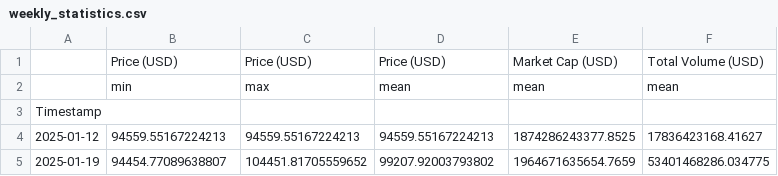
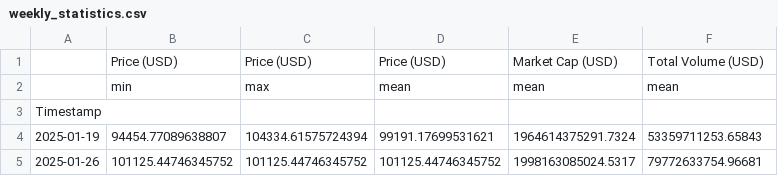
Before and after one commit to giladAlboher/pandas_-project, a CSV file: data/weekly_statistics.csv, drawn as a sheet.

```diff
--- a/data/weekly_statistics.csv
+++ b/data/weekly_statistics.csv
@@ -3,3 +3,3 @@
 Timestamp,,,,,
-2025-01-12,94559.55167224213,94559.55167224213,94559.55167224213,1874286243377.8525,17836423168.41627
-2025-01-19,94454.77089638807,104451.81705559652,99207.92003793802,1964671635654.7659,53401468286.034775
+2025-01-19,94454.77089638807,104334.61575724394,99191.17699531621,1964614375291.7324,53359711253.65843
+2025-01-26,101125.44746345752,101125.44746345752,101125.44746345752,1998163085024.5317,79772633754.96681
```
Also changed, not shown: data/bitcoin_prices_week.csv, 1 other file.
